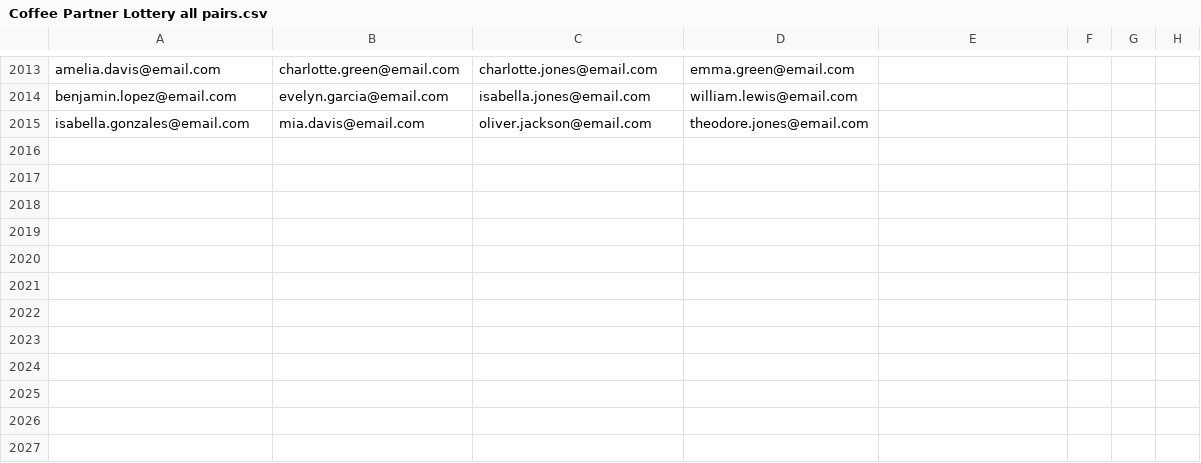
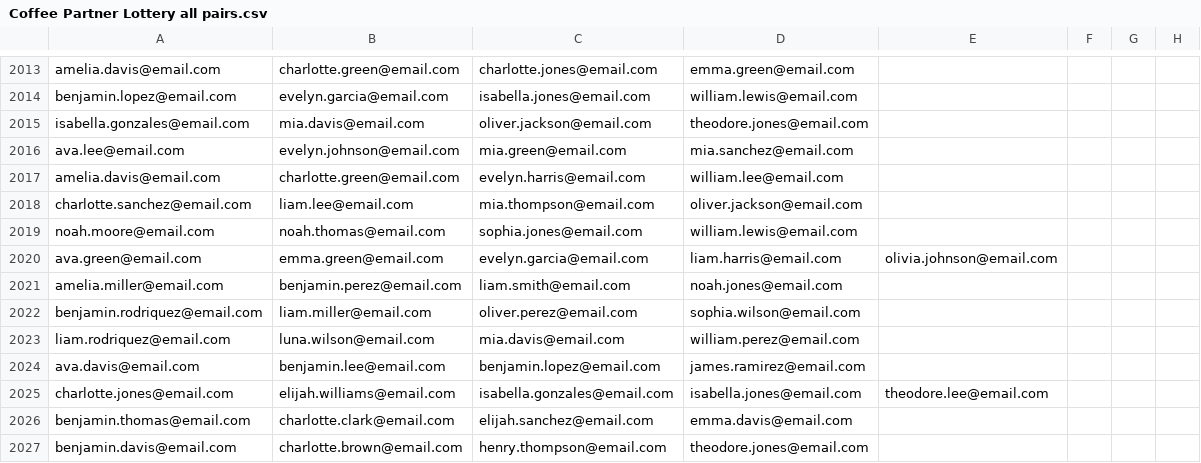
Before and after one commit to ajruben/coffee_project, a CSV file: Coffee Partner Lottery all pairs.csv, drawn as a sheet; only a part is shown, gaps mark what is left out; the diff names each change by its address in the sheet, - before the commit and + after, or states it on an @@ line.

```diff
--- a/Coffee Partner Lottery all pairs.csv
+++ b/Coffee Partner Lottery all pairs.csv
+row 2016: ava.lee@email.com | evelyn.johnson@email.com | mia.green@email.com | mia.sanchez@email.com
+row 2017: amelia.davis@email.com | charlotte.green@email.com | evelyn.harris@email.com | william.lee@email.com
+row 2018: charlotte.sanchez@email.com | liam.lee@email.com | mia.thompson@email.com | oliver.jackson@email.com
+row 2019: noah.moore@email.com | noah.thomas@email.com | sophia.jones@email.com | william.lewis@email.com
+row 2020: ava.green@email.com | emma.green@email.com | evelyn.garcia@email.com | liam.harris@email.com | olivia.johnson@email.com
+row 2021: amelia.miller@email.com | benjamin.perez@email.com | liam.smith@email.com | noah.jones@email.com
+row 2022: benjamin.rodriquez@email.com | liam.miller@email.com | oliver.perez@email.com | sophia.wilson@email.com
+row 2023: liam.rodriquez@email.com | luna.wilson@email.com | mia.davis@email.com | william.perez@email.com
+row 2024: ava.davis@email.com | benjamin.lee@email.com | benjamin.lopez@email.com | james.ramirez@email.com
+row 2025: charlotte.jones@email.com | elijah.williams@email.com | isabella.gonzales@email.com | isabella.jones@email.com | theodore.lee@email.com
+row 2026: benjamin.thomas@email.com | charlotte.clark@email.com | elijah.sanchez@email.com | emma.davis@email.com
+row 2027: benjamin.davis@email.com | charlotte.brown@email.com | henry.thompson@email.com | theodore.jones@email.com
```
Also changed, not shown: Coffee Partner Lottery new pairs.csv, 2 other files.
